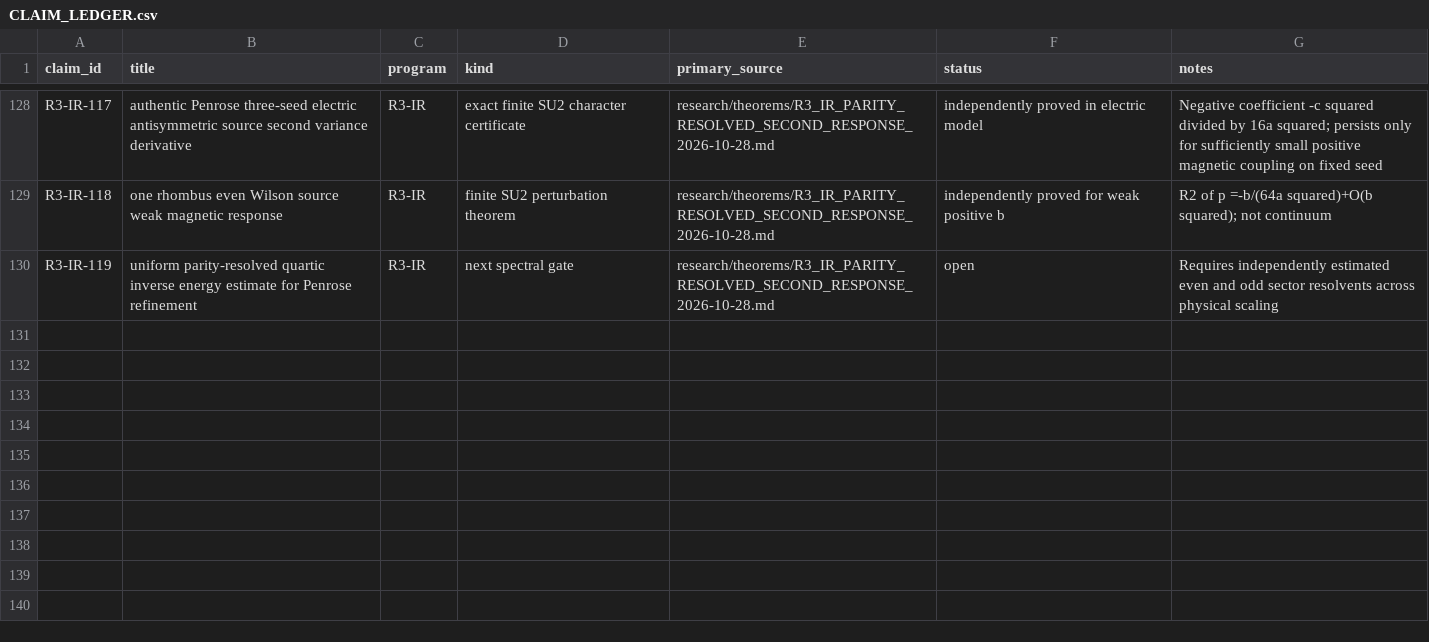
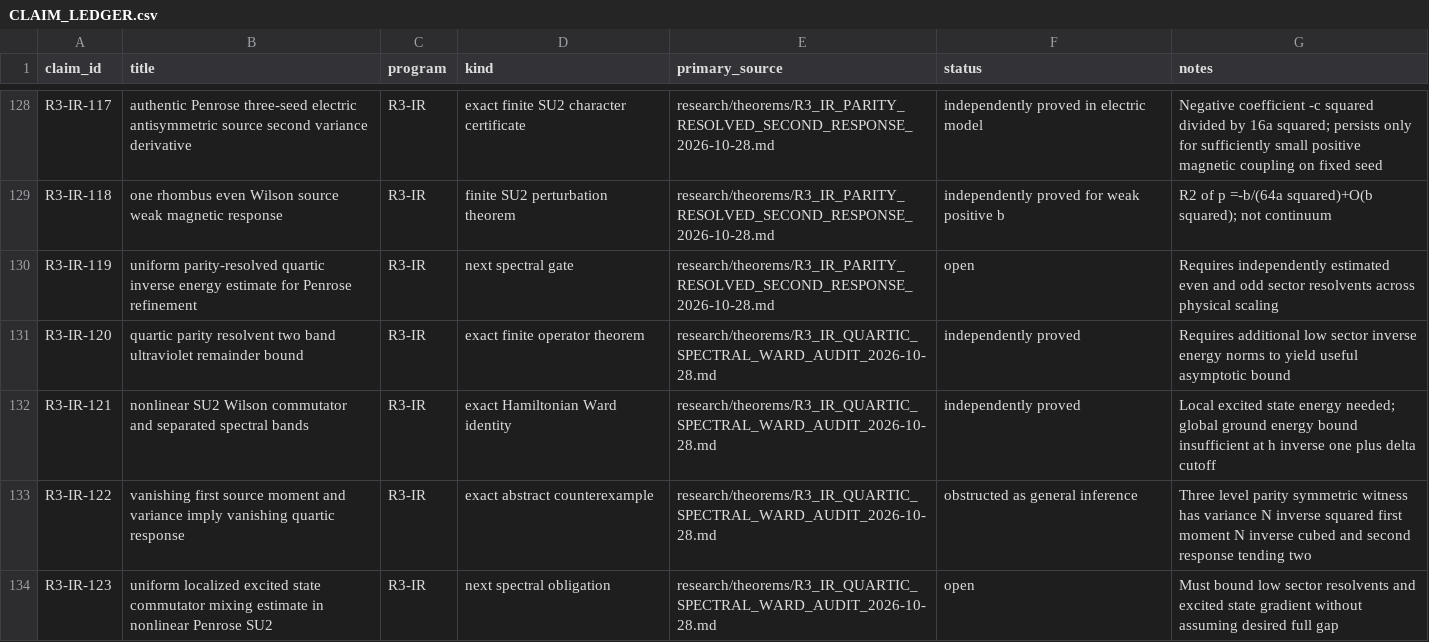
Before and after one commit to syncgravity/Singular-Boundary, a CSV file: research/claims/CLAIM_LEDGER.csv, drawn as a sheet; only a part is shown, gaps mark what is left out; the diff names each change by its address in the sheet, - before the commit and + after, or states it on an @@ line.

Commit message:
ledger: quartic Ward spectral bound, sharp abstract obstruction and open excited state gate

```diff
--- a/research/claims/CLAIM_LEDGER.csv
+++ b/research/claims/CLAIM_LEDGER.csv
+row 131: R3-IR-120 | quartic parity resolvent two band ultraviolet remainder bound | R3-IR | exact finite operator theorem | research/theorems/R3_IR_QUARTIC_SPECTRAL_WARD_AUDIT_2026-10-28.md | independently proved | Requires additional low sector inverse energy norms to yield useful asymptotic bound
+row 132: R3-IR-121 | nonlinear SU2 Wilson commutator and separated spectral bands | R3-IR | exact Hamiltonian Ward identity | research/theorems/R3_IR_QUARTIC_SPECTRAL_WARD_AUDIT_2026-10-28.md | independently proved | Local excited state energy needed; global ground energy bound insufficient at h inverse one plus delta cutoff
+row 133: R3-IR-122 | vanishing first source moment and variance imply vanishing quartic response | R3-IR | exact abstract counterexample | research/theorems/R3_IR_QUARTIC_SPECTRAL_WARD_AUDIT_2026-10-28.md | obstructed as general inference | Three level parity symmetric witness has variance N inverse squared first moment N inverse cubed and second response tending two
+row 134: R3-IR-123 | uniform localized excited state commutator mixing estimate in nonlinear Penrose SU2 | R3-IR | next spectral obligation | research/theorems/R3_IR_QUARTIC_SPECTRAL_WARD_AUDIT_2026-10-28.md | open | Must bound low sector resolvents and excited state gradient without assuming desired full gap
```
